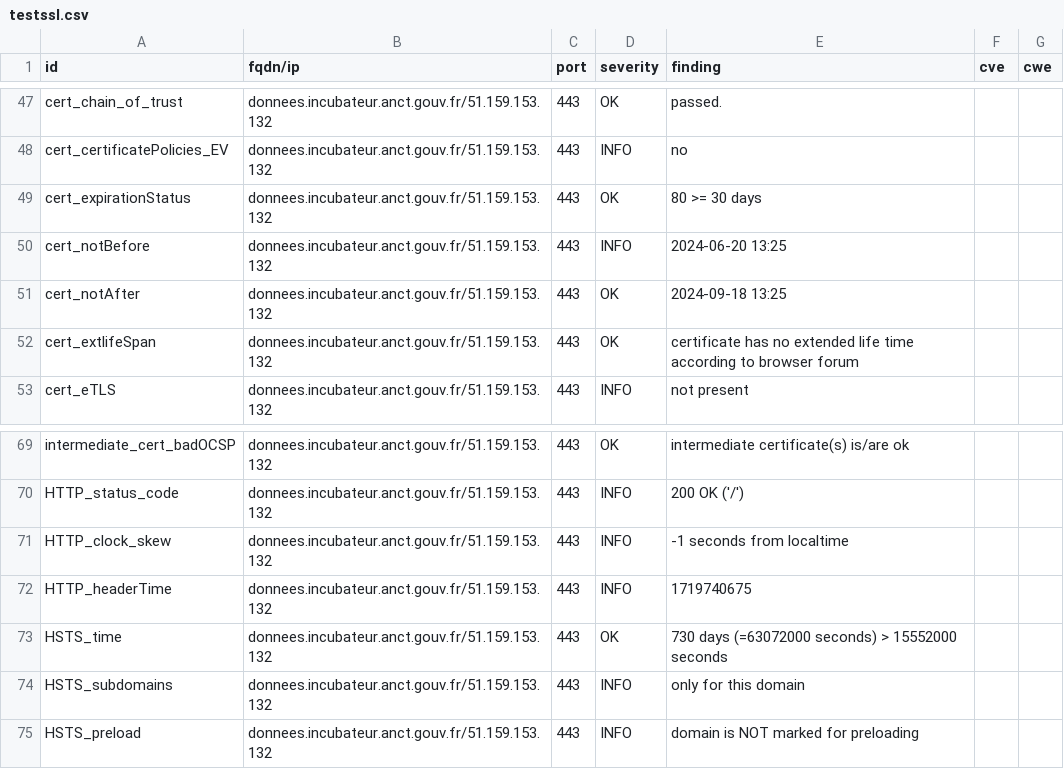
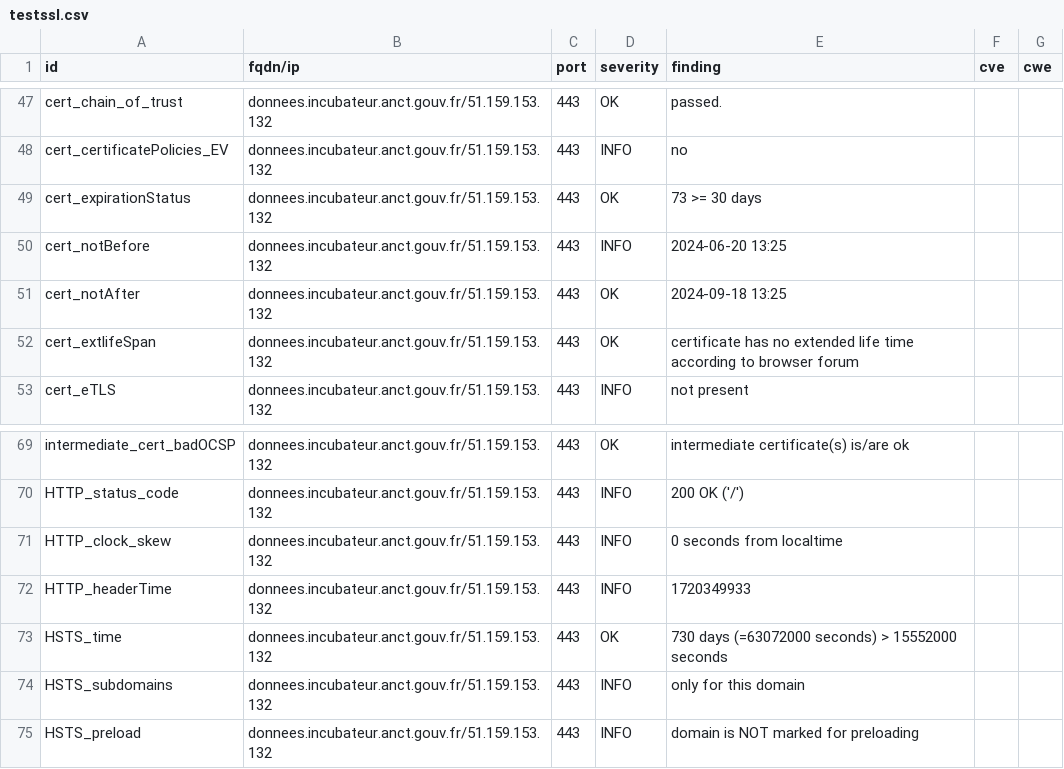
Before and after one commit to julienracine/dashlord, a CSV file: results/aHR0cHM6Ly9kb25uZWVzLmluY3ViYXRldXIuYW5jdC5nb3V2LmZy/testssl.csv, drawn as a sheet; only a part is shown, gaps mark what is left out.

```diff
--- a/results/aHR0cHM6Ly9kb25uZWVzLmluY3ViYXRldXIuYW5jdC5nb3V2LmZy/testssl.csv
+++ b/results/aHR0cHM6Ly9kb25uZWVzLmluY3ViYXRldXIuYW5jdC5nb3V2LmZy/testssl.csv
@@ -48,3 +48,3 @@
 "cert_certificatePolicies_EV","donnees.incubateur.anct.gouv.fr/51.159.153.132","443","INFO","no","",""
-"cert_expirationStatus","donnees.incubateur.anct.gouv.fr/51.159.153.132","443","OK","80 >= 30 days","",""
+"cert_expirationStatus","donnees.incubateur.anct.gouv.fr/51.159.153.132","443","OK","73 >= 30 days","",""
 "cert_notBefore","donnees.incubateur.anct.gouv.fr/51.159.153.132","443","INFO","2024-06-20 13:25","",""
@@ -70,4 +70,4 @@
 "HTTP_status_code","donnees.incubateur.anct.gouv.fr/51.159.153.132","443","INFO","200 OK ('/')","",""
-"HTTP_clock_skew","donnees.incubateur.anct.gouv.fr/51.159.153.132","443","INFO","-1 seconds from localtime","",""
-"HTTP_headerTime","donnees.incubateur.anct.gouv.fr/51.159.153.132","443","INFO","1719740675","",""
+"HTTP_clock_skew","donnees.incubateur.anct.gouv.fr/51.159.153.132","443","INFO","0 seconds from localtime","",""
+"HTTP_headerTime","donnees.incubateur.anct.gouv.fr/51.159.153.132","443","INFO","1720349933","",""
 "HSTS_time","donnees.incubateur.anct.gouv.fr/51.159.153.132","443","OK","730 days (=63072000 seconds) > 15552000 seconds","",""
```
Also changed, not shown: 13 other files.
